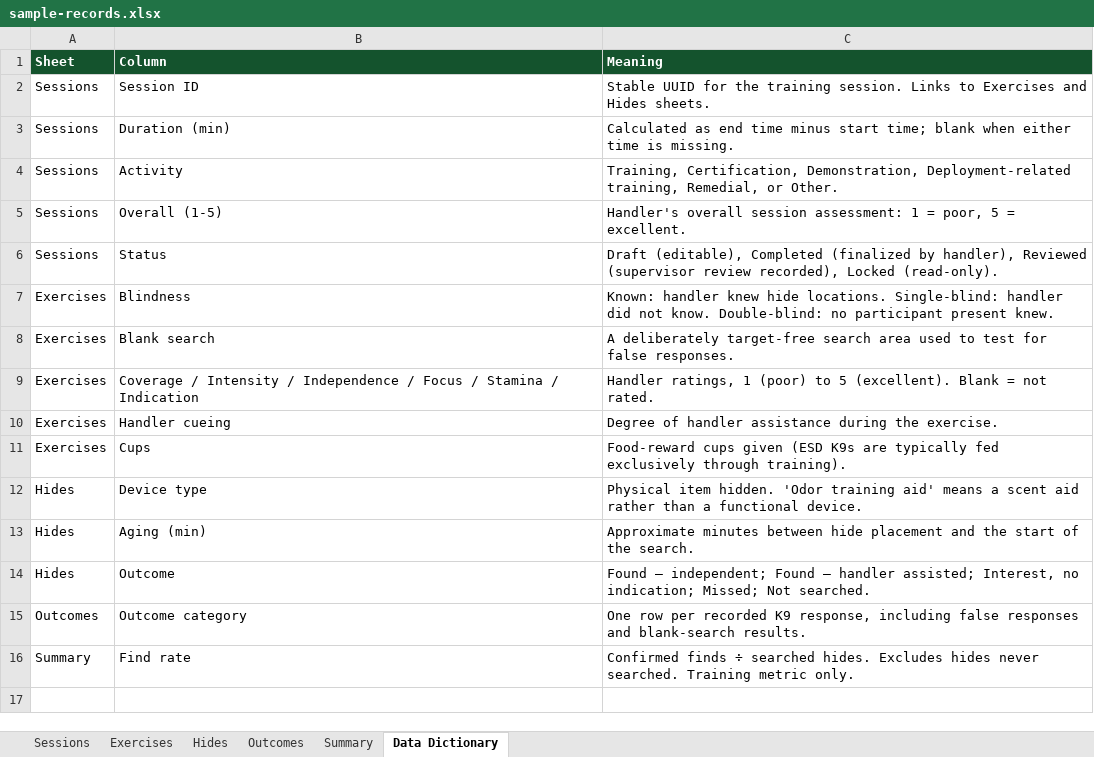
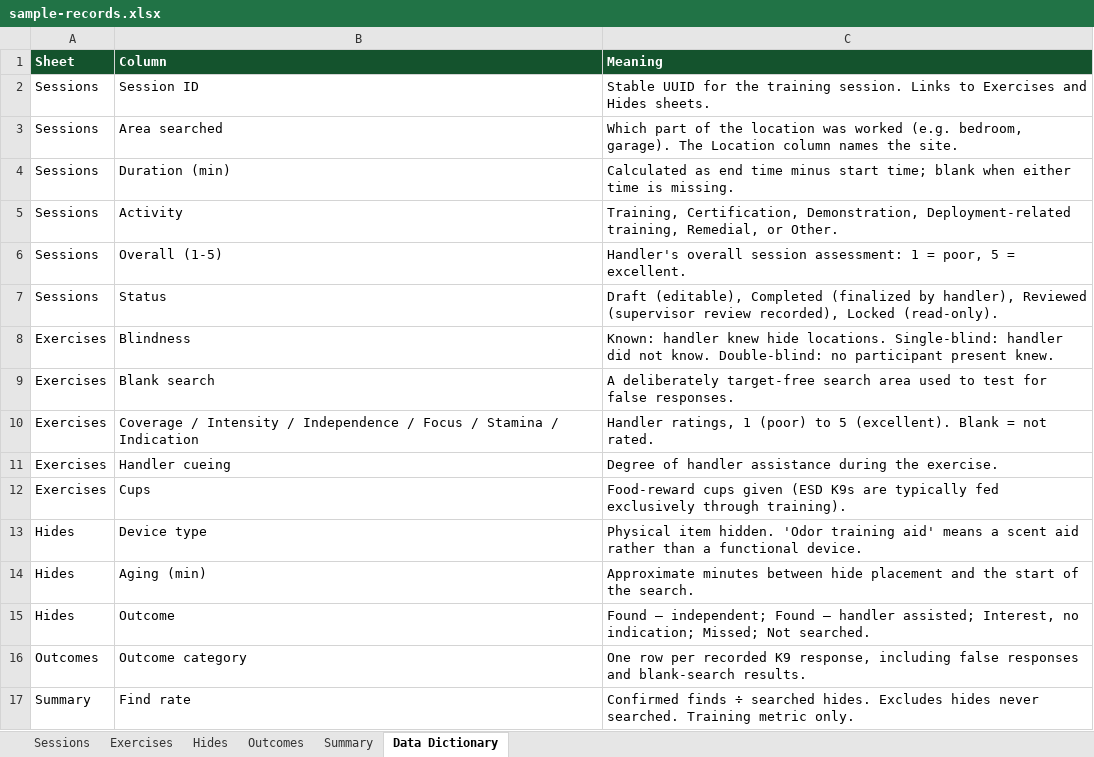
Before and after one commit to AaronCuddeback/esd-k9-logs, an Excel workbook: samples/sample-records.xlsx, sheet Data Dictionary, drawn as a sheet; values as stored, in another font and other column widths than the file's, no borders; the diff names each change by its address in the sheet, - before the commit and + after, or states it on an @@ line.

```diff
--- a/samples/sample-records.xlsx (sheet Data Dictionary)
+++ b/samples/sample-records.xlsx (sheet Data Dictionary)
+row 3: Sessions | Area searched | Which part of the location was worked (e.g. bedroom, garage). The Location column names the site.
```
Also changed, not shown: sheet Hides, sheet Outcomes, sheet Exercises, sheet Sessions, sheet Summary, 20 other files.
